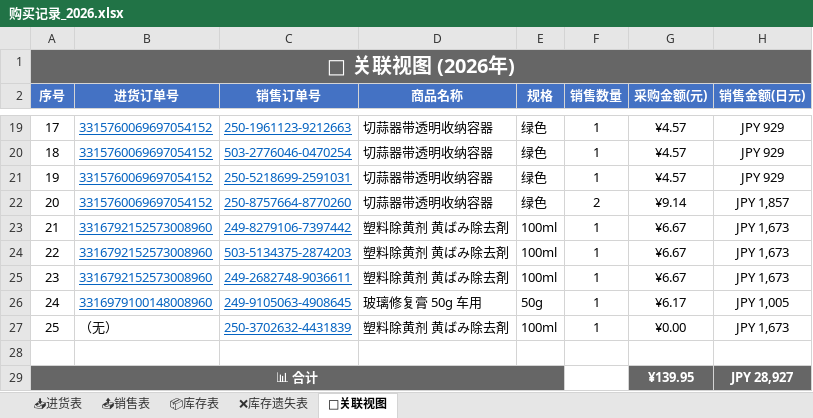
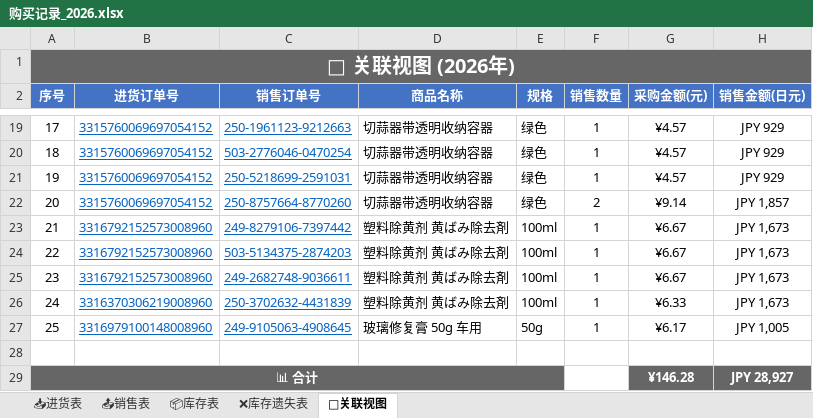
Before and after one commit to xiaoba1/amazon_record, an Excel workbook: 购买记录/归档表格/购买记录_2026.xlsx, sheet 🔗关联视图, drawn as a sheet; only a part is shown, gaps mark what is left out; values as stored, in another font and other column widths than the file's, no borders; removed rows and columns are numbered as before the commit, all else as after; the diff names each change by its address in the sheet, - before the commit and + after, or states it on an @@ line.

Commit message:
feat: 重构为新架构 进货表/销售表/库存表/关联视图 2026-08-18 08:25

```diff
--- a/购买记录/归档表格/购买记录_2026.xlsx (sheet 🔗关联视图)
+++ b/购买记录/归档表格/购买记录_2026.xlsx (sheet 🔗关联视图)
+row 26: 24 | 3316370306219008960 | 250-3702632-4431839 | 塑料除黄剂 黄ばみ除去剤 | 100ml | 1 | ¥6.33 | JPY 1,673
@@ column A (序号) renumbered in row 27 @@
-row 27: 25 | （无） | 250-3702632-4431839 | 塑料除黄剂 黄ばみ除去剤 | 100ml | 1 | ¥0.00 | JPY 1,673
-G29 (采购金额(元)): ¥139.95
+G29 (采购金额(元)): ¥146.28
```
Also changed, not shown: sheet 📦库存表, sheet 📥进货表, 1 other file.
